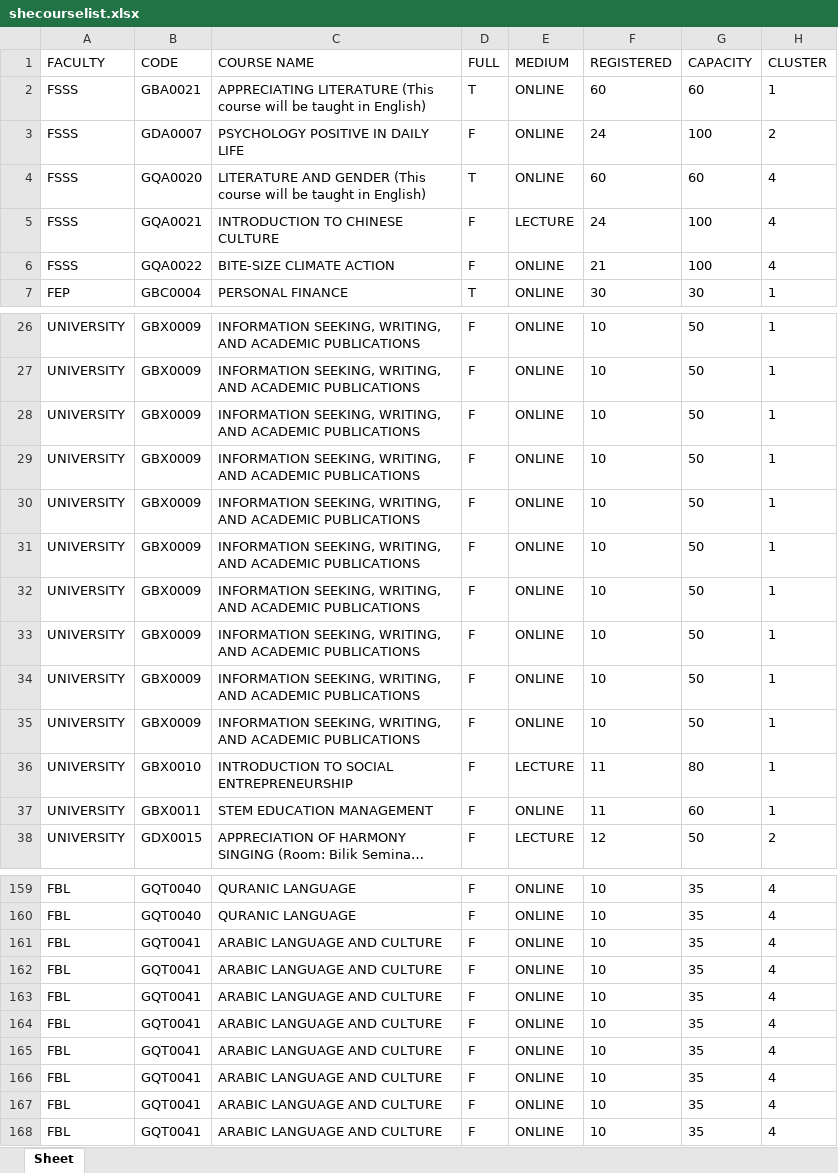
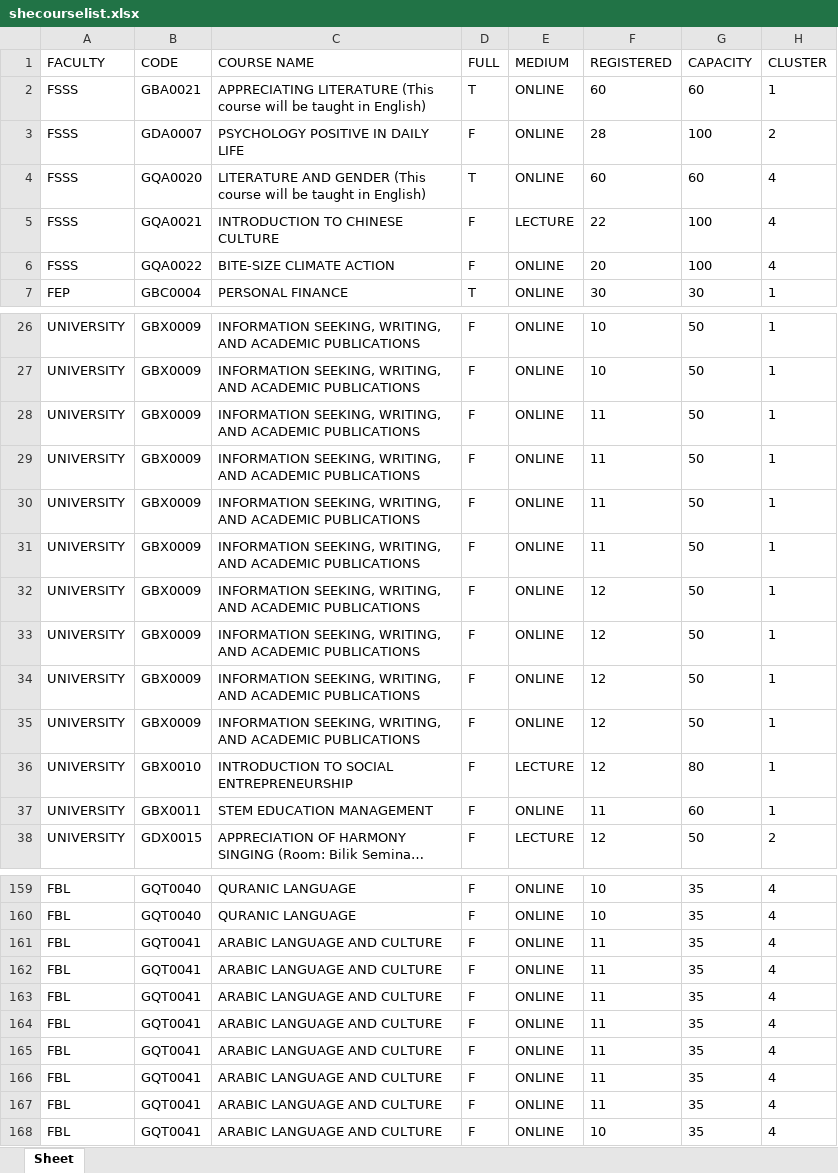
Before and after one commit to Faris-Faiz/SHE-Course-Helper, an Excel workbook: mayascrapingproject/shecourselist.xlsx, sheet Sheet, drawn as a sheet; only a part is shown, gaps mark what is left out; long unchanged cells end in …; values as stored, in another font and other column widths than the file's, no borders; removed rows and columns are numbered as before the commit, all else as after; the diff covers the shown part only; the diff names each change by its address in the sheet, - before the commit and + after, or states it on an @@ line.

Commit message:
updated data

```diff
--- a/mayascrapingproject/shecourselist.xlsx (sheet Sheet)
+++ b/mayascrapingproject/shecourselist.xlsx (sheet Sheet)
-F3 (REGISTERED): 24
+F3 (REGISTERED): 28
-F5 (REGISTERED): 24
+F5 (REGISTERED): 22
-F6 (REGISTERED): 21
+F6 (REGISTERED): 20
-F28:F31 (REGISTERED): 10
+F28:F31 (REGISTERED): 11
-F32:F35 (REGISTERED): 10
+F32:F35 (REGISTERED): 12
-F36 (REGISTERED): 11
+F36 (REGISTERED): 12
-row 161: FBL | GQT0041 | ARABIC LANGUAGE AND CULTURE | F | ONLINE | 10 | 35 | 4
-row 162: FBL | GQT0041 | ARABIC LANGUAGE AND CULTURE | F | ONLINE | 10 | 35 | 4
-row 163: FBL | GQT0041 | ARABIC LANGUAGE AND CULTURE | F | ONLINE | 10 | 35 | 4
-row 164: FBL | GQT0041 | ARABIC LANGUAGE AND CULTURE | F | ONLINE | 10 | 35 | 4
-row 165: FBL | GQT0041 | ARABIC LANGUAGE AND CULTURE | F | ONLINE | 10 | 35 | 4
-row 166: FBL | GQT0041 | ARABIC LANGUAGE AND CULTURE | F | ONLINE | 10 | 35 | 4
-row 167: FBL | GQT0041 | ARABIC LANGUAGE AND CULTURE | F | ONLINE | 10 | 35 | 4
+row 161: FBL | GQT0041 | ARABIC LANGUAGE AND CULTURE | F | ONLINE | 11 | 35 | 4
+row 162: FBL | GQT0041 | ARABIC LANGUAGE AND CULTURE | F | ONLINE | 11 | 35 | 4
+row 163: FBL | GQT0041 | ARABIC LANGUAGE AND CULTURE | F | ONLINE | 11 | 35 | 4
+row 164: FBL | GQT0041 | ARABIC LANGUAGE AND CULTURE | F | ONLINE | 11 | 35 | 4
+row 165: FBL | GQT0041 | ARABIC LANGUAGE AND CULTURE | F | ONLINE | 11 | 35 | 4
+row 166: FBL | GQT0041 | ARABIC LANGUAGE AND CULTURE | F | ONLINE | 11 | 35 | 4
+row 167: FBL | GQT0041 | ARABIC LANGUAGE AND CULTURE | F | ONLINE | 11 | 35 | 4
```
Also changed, not shown: 8 added rows, 8 removed rows and 28 edited cells elsewhere in this sheet, 1 other file.
